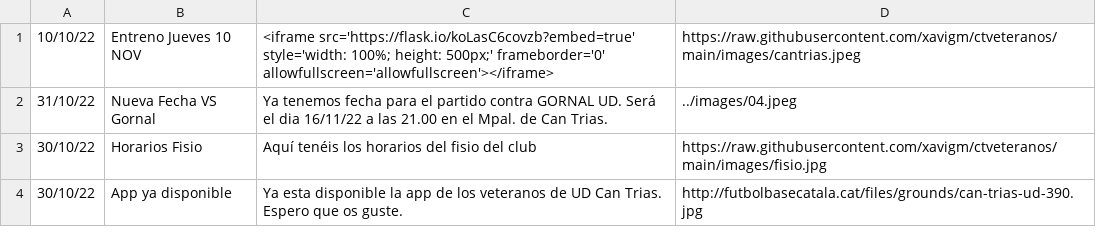
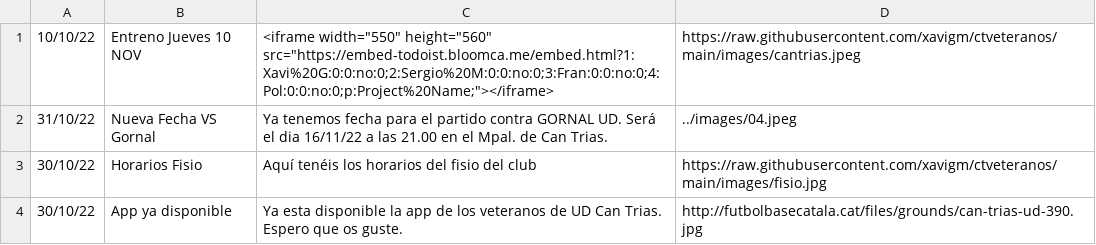
Before and after one commit to xavigm/ctveteranos, a CSV file: veteranos_noticias.csv, drawn as a sheet.

Commit message:
Update veteranos_noticias.csv

```diff
--- a/veteranos_noticias.csv
+++ b/veteranos_noticias.csv
@@ -1,2 +1,2 @@
-10/10/22,Entreno Jueves 10 NOV,<iframe src='https://flask.io/koLasC6covzb?embed=true' style='width: 100%; height: 500px;' frameborder='0' allowfullscreen='allowfullscreen'></iframe>,https://raw.githubusercontent.com/xavigm/ctveteranos/main/images/cantrias.jpeg
+10/10/22,Entreno Jueves 10 NOV,<iframe width="550" height="560" src="https://embed-todoist.bloomca.me/embed.html?1:Xavi%20G:0:0:no:0;2:Sergio%20M:0:0:no:0;3:Fran:0:0:no:0;4:Pol:0:0:no:0;p:Project%20Name;"></iframe>,https://raw.githubusercontent.com/xavigm/ctveteranos/main/images/cantrias.jpeg
 31/10/22,Nueva Fecha VS Gornal,Ya tenemos fecha para el partido contra GORNAL UD. Será el dia 16/11/22 a las 21.00 en el Mpal. de Can Trias.,../images/04.jpeg
```
